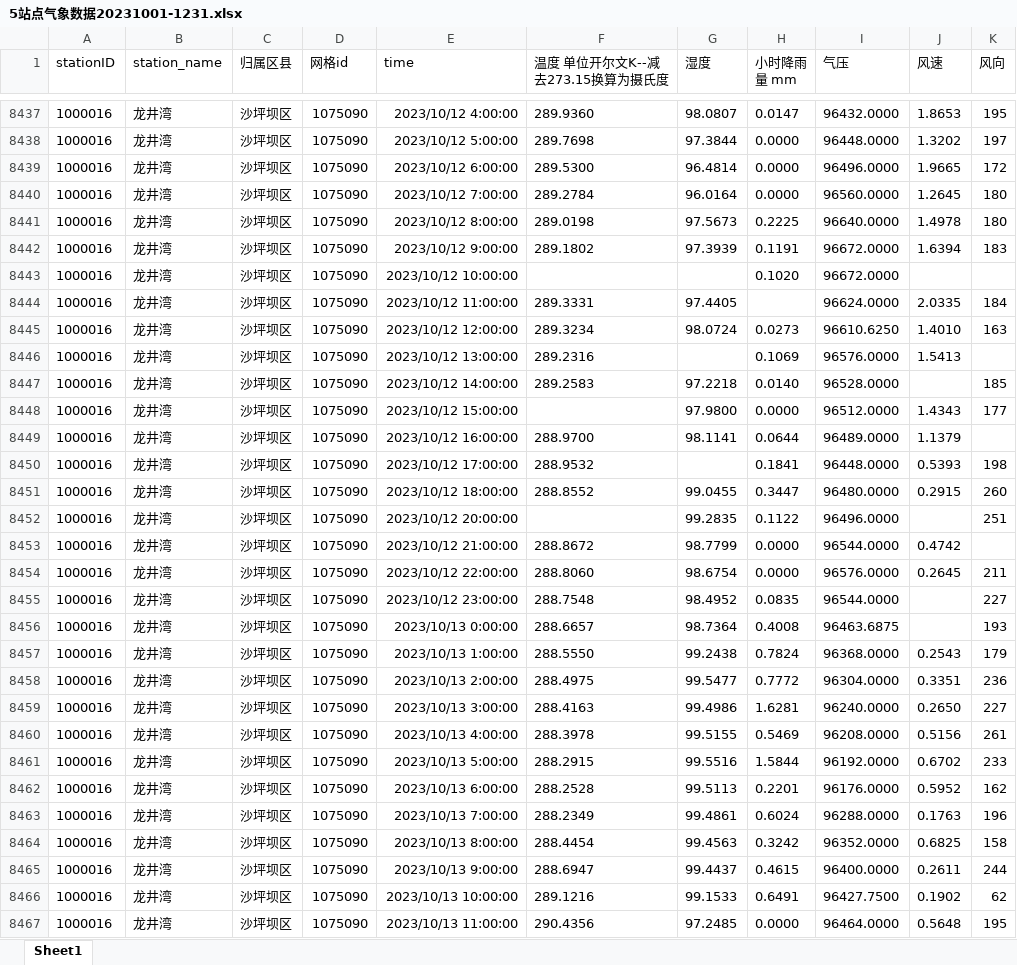
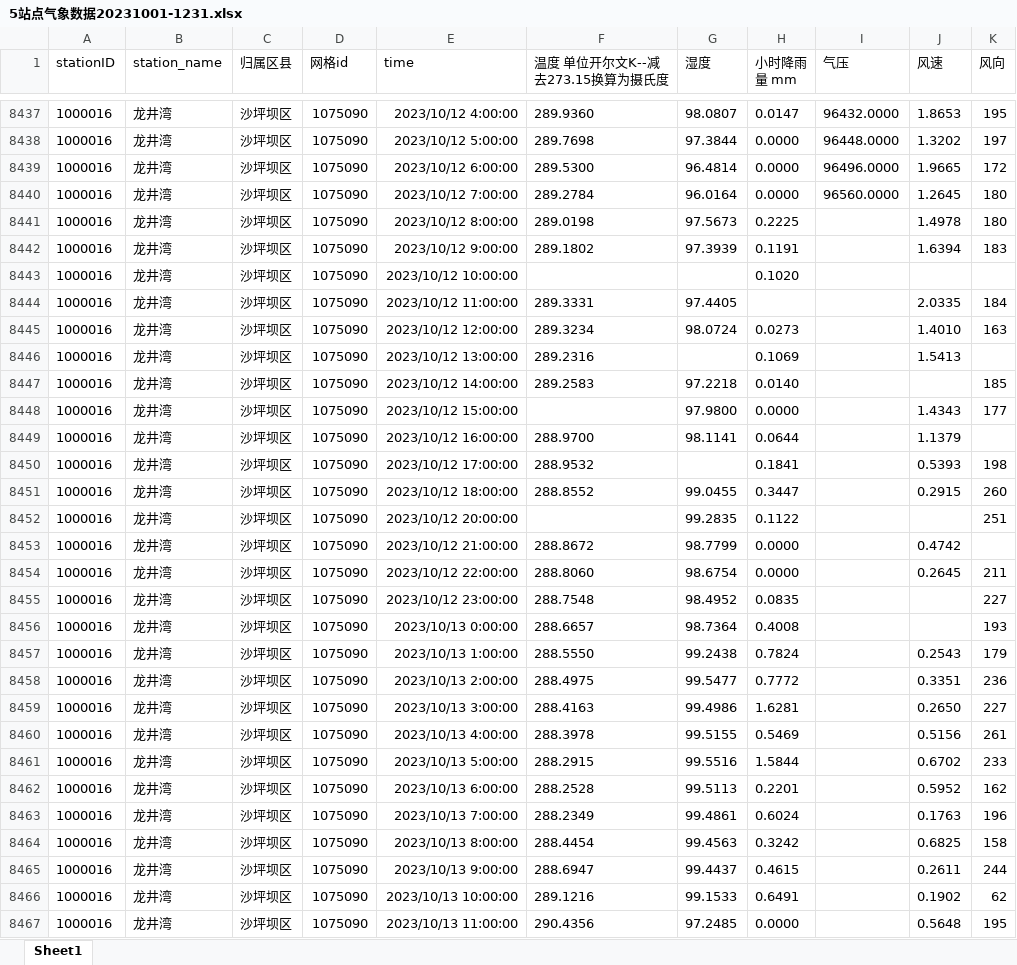
Before and after one commit to kiooce/link_a, an Excel workbook: 5站点气象数据20231001-1231.xlsx, sheet Sheet1, drawn as a sheet; only a part is shown, gaps mark what is left out; values as stored, in another font and other column widths than the file's, no borders; the diff covers the shown part only; the diff names each change by its address in the sheet, - before the commit and + after, or states it on an @@ line.

```diff
--- a/5站点气象数据20231001-1231.xlsx (sheet Sheet1)
+++ b/5站点气象数据20231001-1231.xlsx (sheet Sheet1)
-I8441 (气压): 96640.0000
+I8441 (气压): (empty)
-I8442:I8443 (气压): 96672.0000
+I8442:I8443 (气压): (empty)
-I8444 (气压): 96624.0000
+I8444 (气压): (empty)
-I8445 (气压): 96610.6250
+I8445 (气压): (empty)
-I8446 (气压): 96576.0000
+I8446 (气压): (empty)
-I8447 (气压): 96528.0000
+I8447 (气压): (empty)
-I8448 (气压): 96512.0000
+I8448 (气压): (empty)
-I8449 (气压): 96489.0000
+I8449 (气压): (empty)
-I8450 (气压): 96448.0000
+I8450 (气压): (empty)
-I8451 (气压): 96480.0000
+I8451 (气压): (empty)
-I8452 (气压): 96496.0000
+I8452 (气压): (empty)
-I8453 (气压): 96544.0000
+I8453 (气压): (empty)
-I8454 (气压): 96576.0000
+I8454 (气压): (empty)
-I8455 (气压): 96544.0000
+I8455 (气压): (empty)
-I8456 (气压): 96463.6875
+I8456 (气压): (empty)
-I8457 (气压): 96368.0000
+I8457 (气压): (empty)
-I8458 (气压): 96304.0000
+I8458 (气压): (empty)
-I8459 (气压): 96240.0000
+I8459 (气压): (empty)
-I8460 (气压): 96208.0000
+I8460 (气压): (empty)
-I8461 (气压): 96192.0000
+I8461 (气压): (empty)
-I8462 (气压): 96176.0000
+I8462 (气压): (empty)
-I8463 (气压): 96288.0000
+I8463 (气压): (empty)
-I8464 (气压): 96352.0000
+I8464 (气压): (empty)
-I8465 (气压): 96400.0000
+I8465 (气压): (empty)
-I8466 (气压): 96427.7500
+I8466 (气压): (empty)
-I8467 (气压): 96464.0000
+I8467 (气压): (empty)
```
Also changed, not shown: 462 edited cells elsewhere in this sheet.
